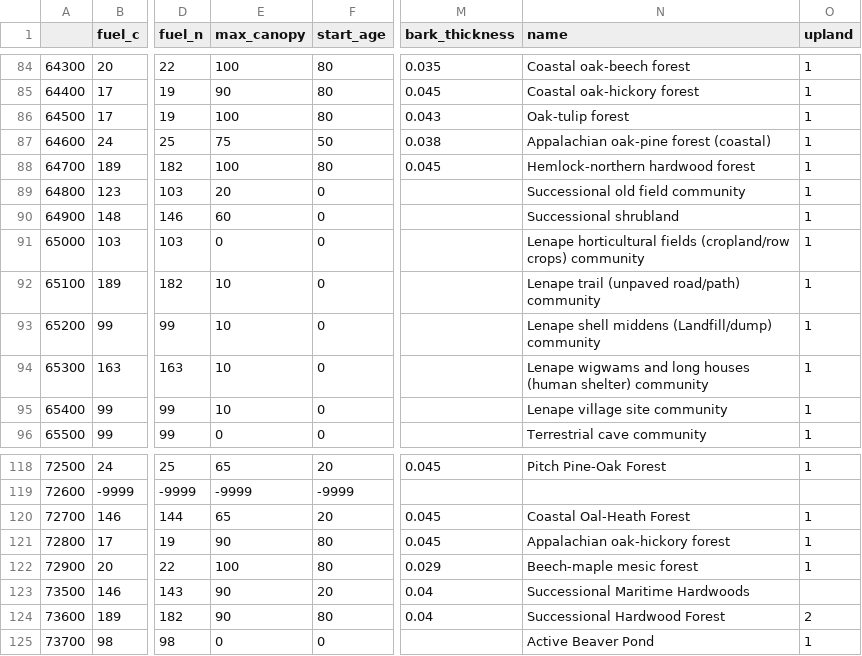
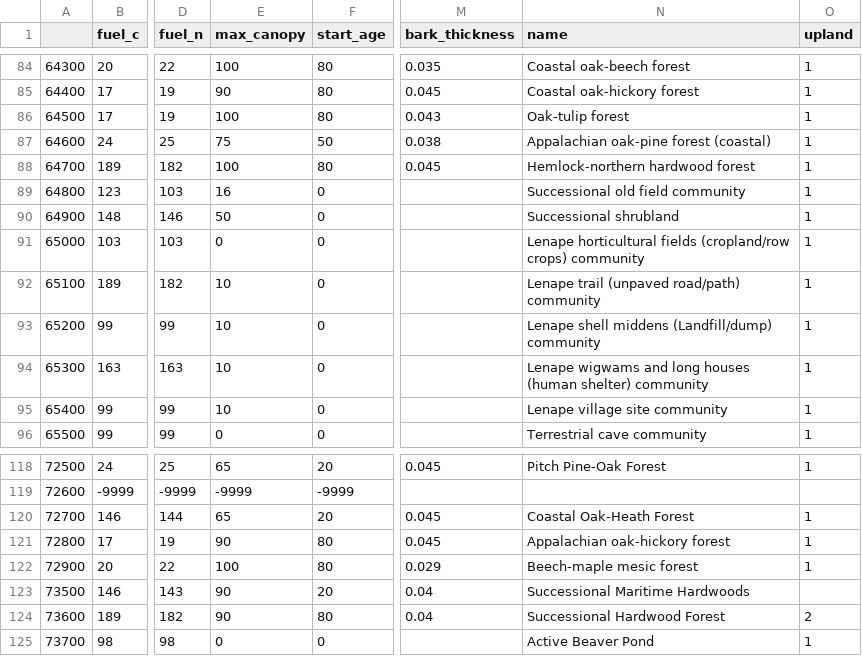
Before and after one commit to WildlifeConservationSocietyCI/WelikiaDisturbance, a CSV file: welikia_community_table_int.csv, drawn as a sheet; only a part is shown, gaps mark what is left out; the diff covers the shown part only; the diff names each change by its address in the sheet, - before the commit and + after, or states it on an @@ line.

```diff
--- a/welikia_community_table_int.csv
+++ b/welikia_community_table_int.csv
-E89 (max_canopy): 20
+E89 (max_canopy): 16
-E90 (max_canopy): 60
+E90 (max_canopy): 50
-N120 (name): Coastal Oal-Heath Forest
+N120 (name): Coastal Oak-Heath Forest
```
Also changed, not shown: 10 edited cells elsewhere in this file.
